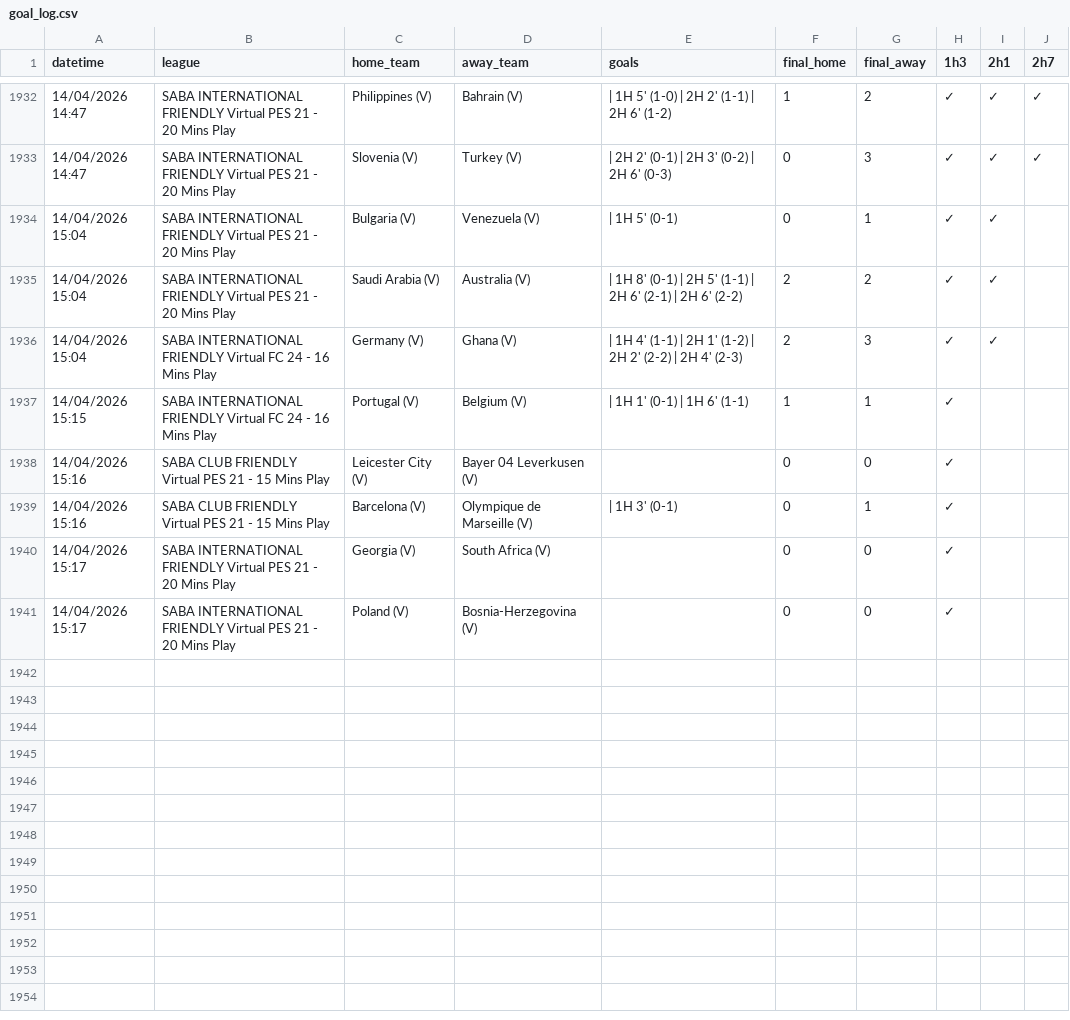
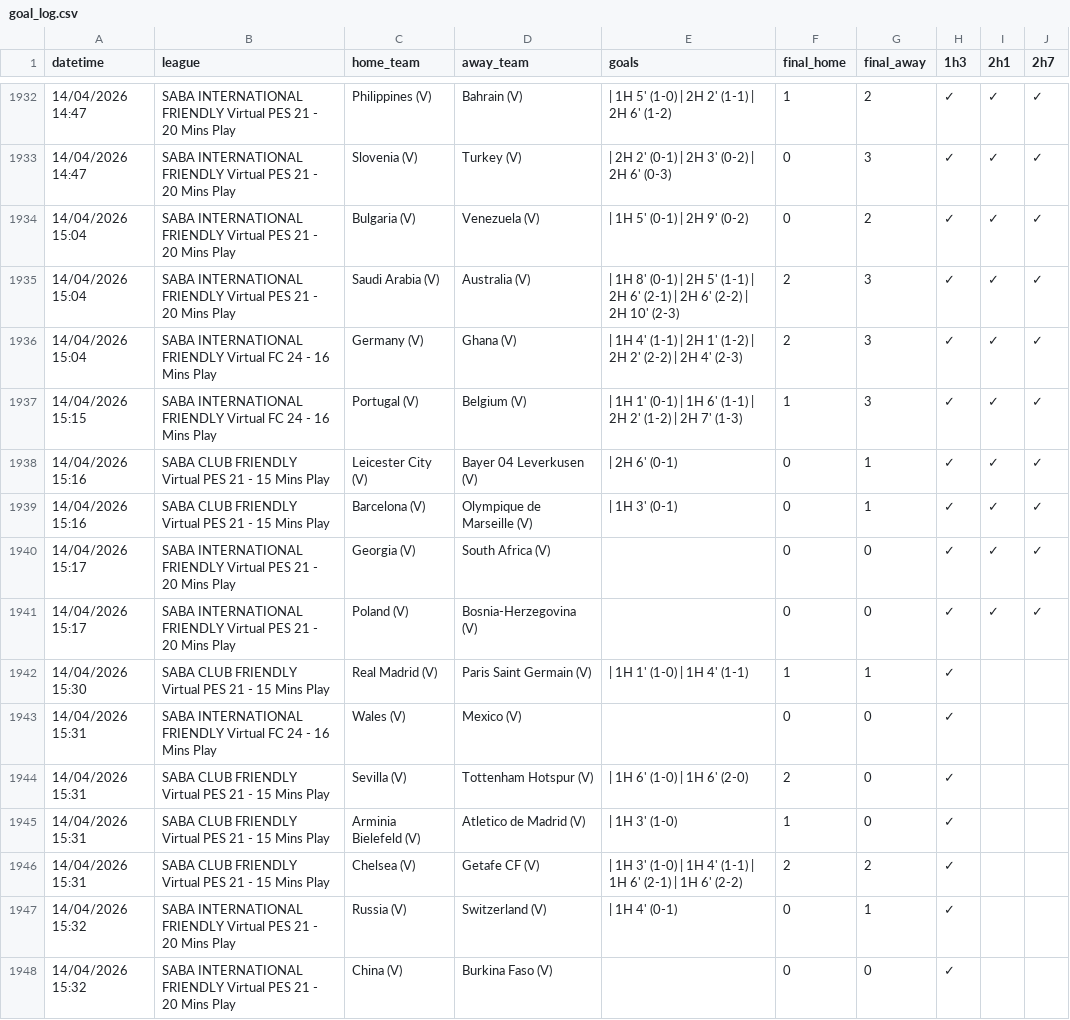
Before and after one commit to aditiawjy/lebihsabar, a CSV file: goal_log.csv, drawn as a sheet; only a part is shown, gaps mark what is left out.

```diff
--- a/goal_log.csv
+++ b/goal_log.csv
@@ -1933,9 +1933,16 @@ datetime,league,home_team,away_team,goals,final_home,final_away,1h3,2h1,2h7
 "14/04/2026 14:47","SABA INTERNATIONAL FRIENDLY Virtual PES 21 - 20 Mins Play","Slovenia (V)","Turkey (V)"," | 2H 2' (0-1) | 2H 3' (0-2) | 2H 6' (0-3)",0,3,✓,✓,✓
-"14/04/2026 15:04","SABA INTERNATIONAL FRIENDLY Virtual PES 21 - 20 Mins Play","Bulgaria (V)","Venezuela (V)"," | 1H 5' (0-1)",0,1,✓,✓,
-"14/04/2026 15:04","SABA INTERNATIONAL FRIENDLY Virtual PES 21 - 20 Mins Play","Saudi Arabia  (V)","Australia (V)"," | 1H 8' (0-1) | 2H 5' (1-1) | 2H 6' (2-1) | 2H 6' (2-2)",2,2,✓,✓,
-"14/04/2026 15:04","SABA INTERNATIONAL FRIENDLY Virtual FC 24 - 16 Mins Play","Germany (V)","Ghana (V)"," | 1H 4' (1-1) | 2H 1' (1-2) | 2H 2' (2-2) | 2H 4' (2-3)",2,3,✓,✓,
-"14/04/2026 15:15","SABA INTERNATIONAL FRIENDLY Virtual FC 24 - 16 Mins Play","Portugal (V)","Belgium (V)"," | 1H 1' (0-1) | 1H 6' (1-1)",1,1,✓,,
-"14/04/2026 15:16","SABA CLUB FRIENDLY Virtual PES 21 - 15 Mins Play","Leicester City (V)","Bayer 04 Leverkusen (V)",,0,0,✓,,
-"14/04/2026 15:16","SABA CLUB FRIENDLY Virtual PES 21 - 15 Mins Play","Barcelona (V)","Olympique de Marseille (V)"," | 1H 3' (0-1)",0,1,✓,,
-"14/04/2026 15:17","SABA INTERNATIONAL FRIENDLY Virtual PES 21 - 20 Mins Play","Georgia (V)","South Africa (V)",,0,0,✓,,
-"14/04/2026 15:17","SABA INTERNATIONAL FRIENDLY Virtual PES 21 - 20 Mins Play","Poland (V)","Bosnia-Herzegovina (V)",,0,0,✓,,
+"14/04/2026 15:04","SABA INTERNATIONAL FRIENDLY Virtual PES 21 - 20 Mins Play","Bulgaria (V)","Venezuela (V)"," | 1H 5' (0-1) | 2H 9' (0-2)",0,2,✓,✓,✓
+"14/04/2026 15:04","SABA INTERNATIONAL FRIENDLY Virtual PES 21 - 20 Mins Play","Saudi Arabia  (V)","Australia (V)"," | 1H 8' (0-1) | 2H 5' (1-1) | 2H 6' (2-1) | 2H 6' (2-2) | 2H 10' (2-3)",2,3,✓,✓,✓
+"14/04/2026 15:04","SABA INTERNATIONAL FRIENDLY Virtual FC 24 - 16 Mins Play","Germany (V)","Ghana (V)"," | 1H 4' (1-1) | 2H 1' (1-2) | 2H 2' (2-2) | 2H 4' (2-3)",2,3,✓,✓,✓
+"14/04/2026 15:15","SABA INTERNATIONAL FRIENDLY Virtual FC 24 - 16 Mins Play","Portugal (V)","Belgium (V)"," | 1H 1' (0-1) | 1H 6' (1-1) | 2H 2' (1-2) | 2H 7' (1-3)",1,3,✓,✓,✓
+"14/04/2026 15:16","SABA CLUB FRIENDLY Virtual PES 21 - 15 Mins Play","Leicester City (V)","Bayer 04 Leverkusen (V)"," | 2H 6' (0-1)",0,1,✓,✓,✓
+"14/04/2026 15:16","SABA CLUB FRIENDLY Virtual PES 21 - 15 Mins Play","Barcelona (V)","Olympique de Marseille (V)"," | 1H 3' (0-1)",0,1,✓,✓,✓
+"14/04/2026 15:17","SABA INTERNATIONAL FRIENDLY Virtual PES 21 - 20 Mins Play","Georgia (V)","South Africa (V)",,0,0,✓,✓,✓
+"14/04/2026 15:17","SABA INTERNATIONAL FRIENDLY Virtual PES 21 - 20 Mins Play","Poland (V)","Bosnia-Herzegovina (V)",,0,0,✓,✓,✓
+"14/04/2026 15:30","SABA CLUB FRIENDLY Virtual PES 21 - 15 Mins Play","Real Madrid (V)","Paris Saint Germain (V)"," | 1H 1' (1-0) | 1H 4' (1-1)",1,1,✓,,
+"14/04/2026 15:31","SABA INTERNATIONAL FRIENDLY Virtual FC 24 - 16 Mins Play","Wales  (V)","Mexico (V)",,0,0,✓,,
+"14/04/2026 15:31","SABA CLUB FRIENDLY Virtual PES 21 - 15 Mins Play","Sevilla (V)","Tottenham Hotspur (V)"," | 1H 6' (1-0) | 1H 6' (2-0)",2,0,✓,,
+"14/04/2026 15:31","SABA CLUB FRIENDLY Virtual PES 21 - 15 Mins Play","Arminia Bielefeld (V)","Atletico de Madrid (V)"," | 1H 3' (1-0)",1,0,✓,,
+"14/04/2026 15:31","SABA CLUB FRIENDLY Virtual PES 21 - 15 Mins Play","Chelsea (V)","Getafe CF (V)"," | 1H 3' (1-0) | 1H 4' (1-1) | 1H 6' (2-1) | 1H 6' (2-2)",2,2,✓,,
+"14/04/2026 15:32","SABA INTERNATIONAL FRIENDLY Virtual PES 21 - 20 Mins Play","Russia (V)","Switzerland (V)"," | 1H 4' (0-1)",0,1,✓,,
+"14/04/2026 15:32","SABA INTERNATIONAL FRIENDLY Virtual PES 21 - 20 Mins Play","China (V)","Burkina Faso (V)",,0,0,✓,,
```
Also changed, not shown: 3 other files.
